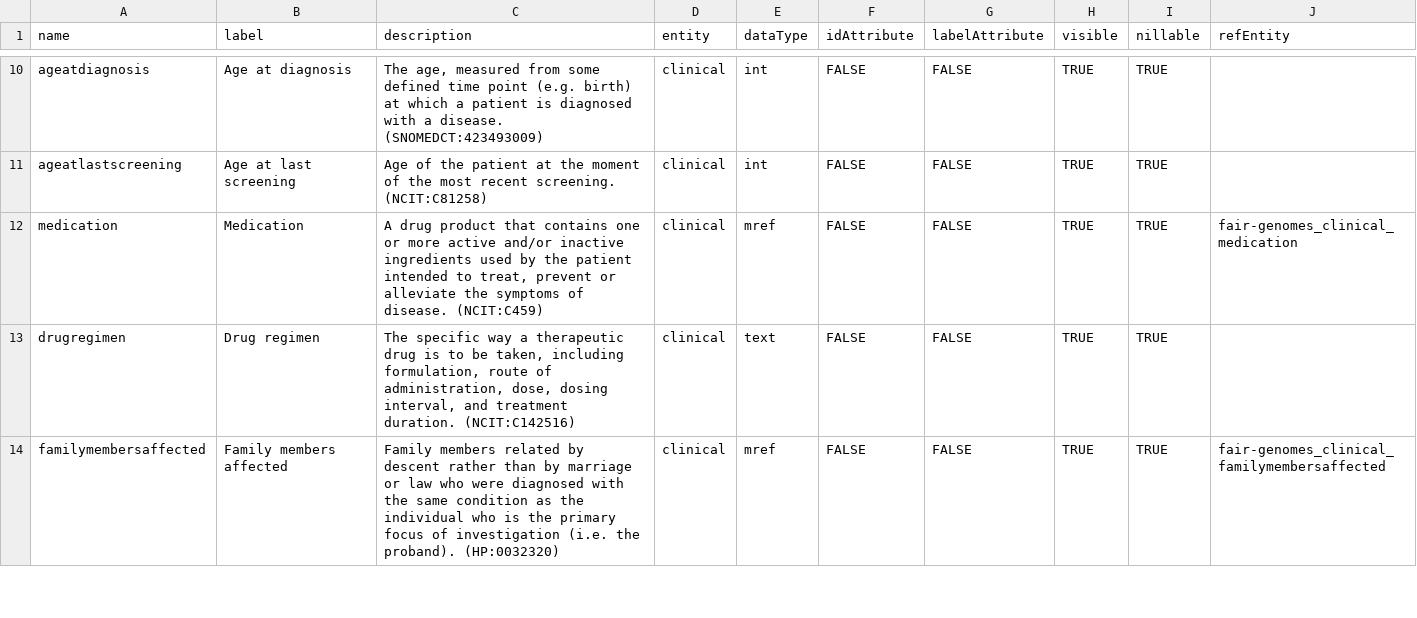
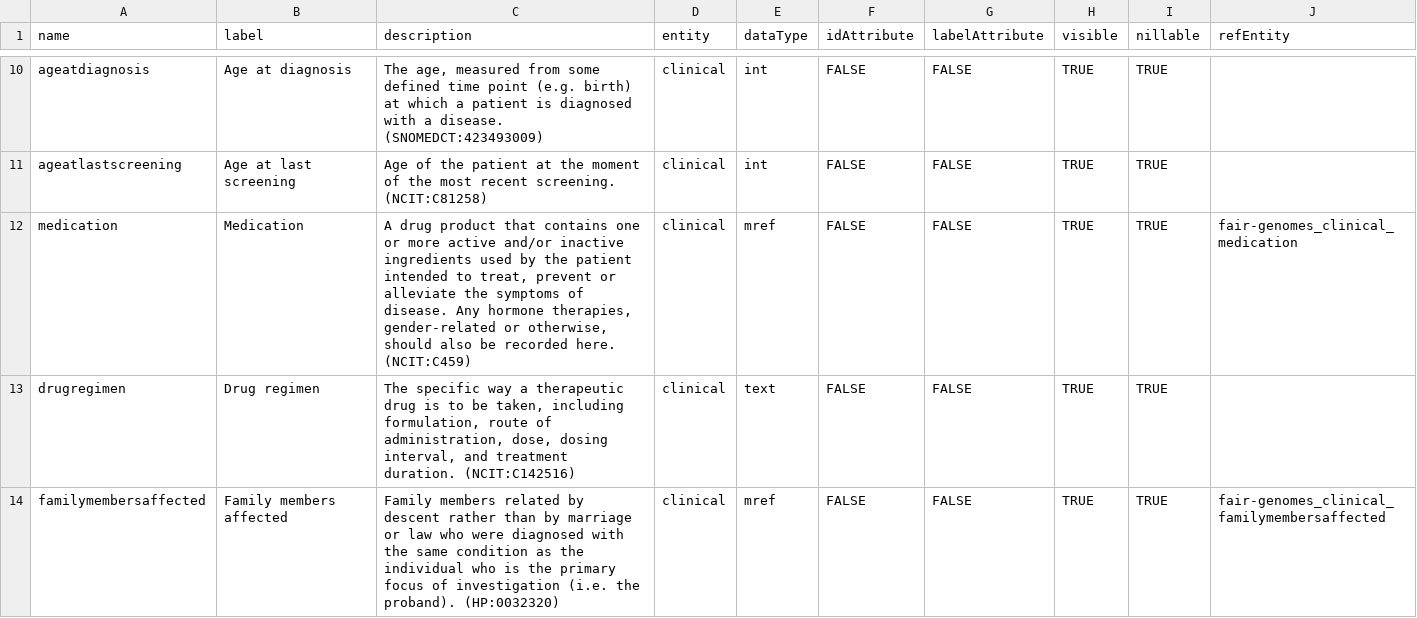
Before and after one commit to fairgenomes/fairgenomes-semantic-model, a TSV file: generated/molgenis-emx/clinical_attributes.tsv, drawn as a sheet; only a part is shown, gaps mark what is left out.

```diff
--- a/generated/molgenis-emx/clinical_attributes.tsv
+++ b/generated/molgenis-emx/clinical_attributes.tsv
@@ -11,3 +11,3 @@ ageatdiagnosis	Age at diagnosis	The age, measured from some defined time point (
 ageatlastscreening	Age at last screening	Age of the patient at the moment of the most recent screening. (NCIT:C81258)	clinical	int	FALSE	FALSE	TRUE	TRUE	
-medication	Medication	A drug product that contains one or more active and/or inactive ingredients used by the patient intended to treat, prevent or alleviate the symptoms of disease. (NCIT:C459)	clinical	mref	FALSE	FALSE	TRUE	TRUE	fair-genomes_clinical_medication
+medication	Medication	A drug product that contains one or more active and/or inactive ingredients used by the patient intended to treat, prevent or alleviate the symptoms of disease. Any hormone therapies, gender-related or otherwise, should also be recorded here. (NCIT:C459)	clinical	mref	FALSE	FALSE	TRUE	TRUE	fair-genomes_clinical_medication
 drugregimen	Drug regimen	The specific way a therapeutic drug is to be taken, including formulation, route of administration, dose, dosing interval, and treatment duration. (NCIT:C142516)	clinical	text	FALSE	FALSE	TRUE	TRUE	
```
Also changed, not shown: generated/molgenis-emx/personal_attributes.tsv, generated/molgenis-emx2/molgenis.csv, 22 other files.
